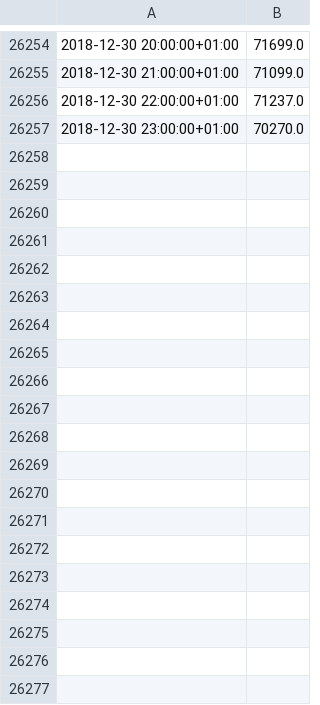
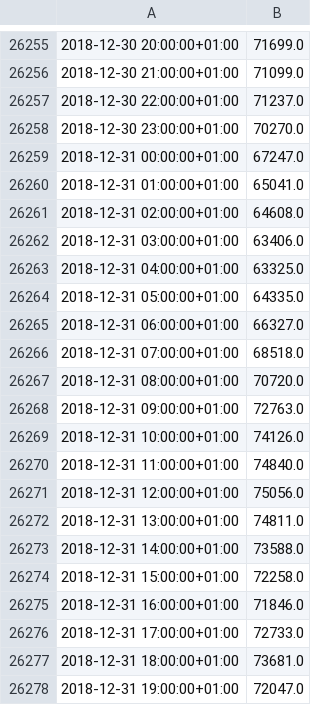
Before and after one commit to mam619/SEF_Thesis, a CSV file: .France_Generation_forecast(2).csv (was .France_Generation_forecast_.csv), drawn as a sheet; only a part is shown, gaps mark what is left out; the diff covers the shown part only; the diff names each change by its address in the sheet, - before the commit and + after, or states it on an @@ line.

Commit message:
Trying to find the missing values in ENTSOE E data set downloaded
27 rows were missing. Indexes were compared and nan values filled

```diff
--- a/.France_Generation_forecast_.csv
+++ b/.France_Generation_forecast(2).csv
+row 26259: 2018-12-31 00:00:00+01:00 | 67247.0
+row 26260: 2018-12-31 01:00:00+01:00 | 65041.0
+row 26261: 2018-12-31 02:00:00+01:00 | 64608.0
+row 26262: 2018-12-31 03:00:00+01:00 | 63406.0
+row 26263: 2018-12-31 04:00:00+01:00 | 63325.0
+row 26264: 2018-12-31 05:00:00+01:00 | 64335.0
+row 26265: 2018-12-31 06:00:00+01:00 | 66327.0
+row 26266: 2018-12-31 07:00:00+01:00 | 68518.0
+row 26267: 2018-12-31 08:00:00+01:00 | 70720.0
+row 26268: 2018-12-31 09:00:00+01:00 | 72763.0
+row 26269: 2018-12-31 10:00:00+01:00 | 74126.0
+row 26270: 2018-12-31 11:00:00+01:00 | 74840.0
+row 26271: 2018-12-31 12:00:00+01:00 | 75056.0
+row 26272: 2018-12-31 13:00:00+01:00 | 74811.0
+row 26273: 2018-12-31 14:00:00+01:00 | 73588.0
+row 26274: 2018-12-31 15:00:00+01:00 | 72258.0
+row 26275: 2018-12-31 16:00:00+01:00 | 71846.0
+row 26276: 2018-12-31 17:00:00+01:00 | 72733.0
+row 26277: 2018-12-31 18:00:00+01:00 | 73681.0
+row 26278: 2018-12-31 19:00:00+01:00 | 72047.0
```
Also changed, not shown: 33 added rows and 1 removed row elsewhere in this file, .France_Load_forecast.csv, 6 other files.
